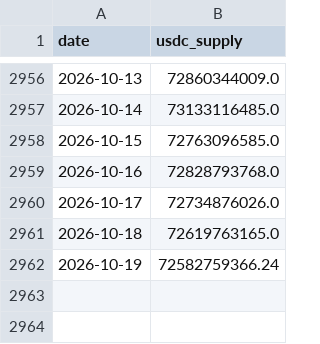
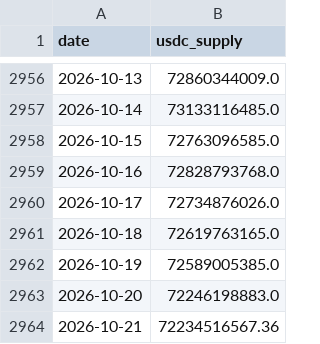
Before and after one commit to ChristopheAbelem/circle-valuation, a CSV file: data/usdc_supply.csv, drawn as a sheet; only a part is shown, gaps mark what is left out.

```diff
--- a/data/usdc_supply.csv
+++ b/data/usdc_supply.csv
@@ -2961,2 +2961,4 @@ date,usdc_supply
 2026-10-18,72619763165.0
-2026-10-19,72582759366.24
+2026-10-19,72589005385.0
+2026-10-20,72246198883.0
+2026-10-21,72234516567.36
```
Also changed, not shown: data/crcl_prices.csv, data/tbill_3m.csv, 1 other file.
